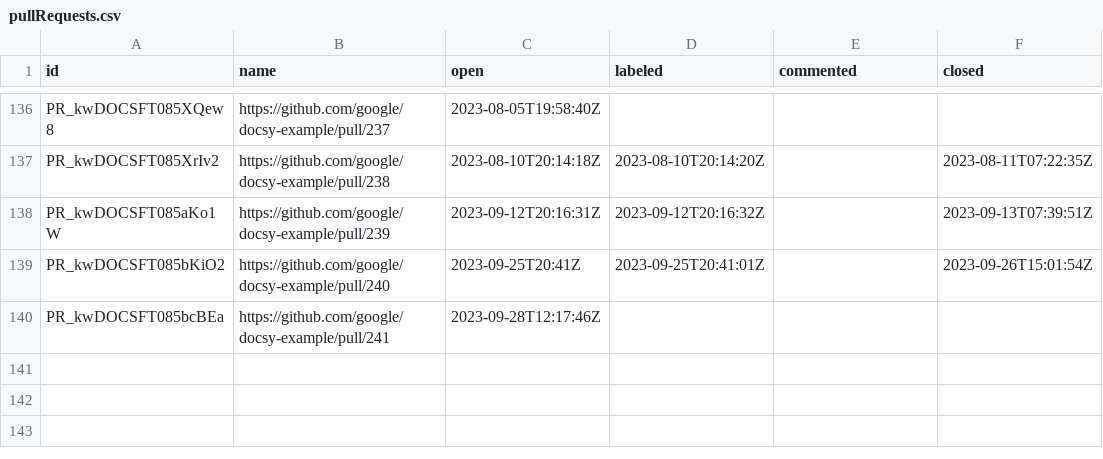
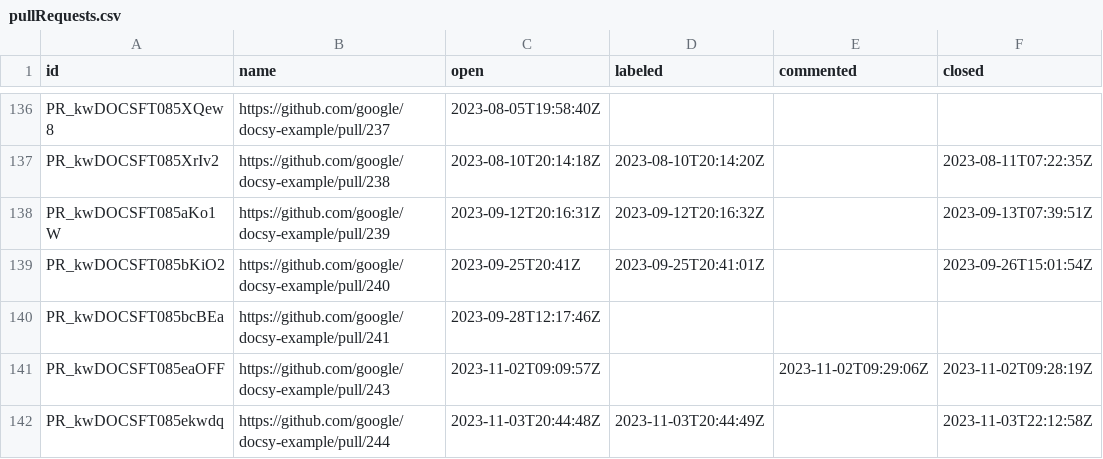
Before and after one commit to deining/docsy-metrics, a CSV file: data/google/docsy-example/pullRequests.csv, drawn as a sheet; only a part is shown, gaps mark what is left out.

```diff
--- a/data/google/docsy-example/pullRequests.csv
+++ b/data/google/docsy-example/pullRequests.csv
@@ -140 +140,3 @@ PR_kwDOCSFT085bKiO2,https://github.com/google/docsy-example/pull/240,2023-09-25T
 PR_kwDOCSFT085bcBEa,https://github.com/google/docsy-example/pull/241,2023-09-28T12:17:46Z,,,
+PR_kwDOCSFT085eaOFF,https://github.com/google/docsy-example/pull/243,2023-11-02T09:09:57Z,,2023-11-02T09:29:06Z,2023-11-02T09:28:19Z
+PR_kwDOCSFT085ekwdq,https://github.com/google/docsy-example/pull/244,2023-11-03T20:44:48Z,2023-11-03T20:44:49Z,,2023-11-03T22:12:58Z
```
Also changed, not shown: data/google/docsy/issues.csv, data/google/docsy/pullRequests.csv.
